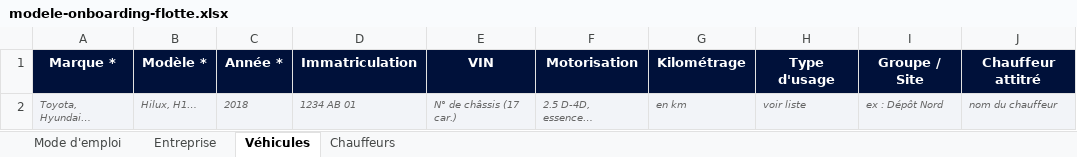
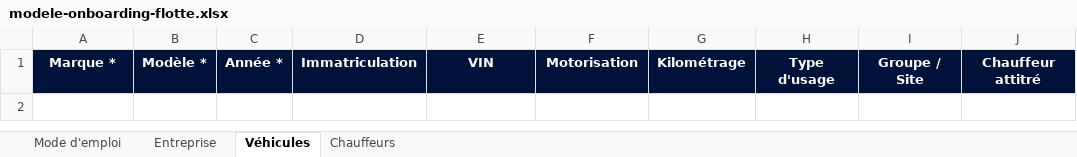
Before and after one commit to Fefer79/pieces, an Excel workbook: docs/onboarding/modele-onboarding-flotte.xlsx, sheet Véhicules, drawn as a sheet; values as stored, in another font and other column widths than the file's, no borders; the diff names each change by its address in the sheet, - before the commit and + after, or states it on an @@ line.

```diff
--- a/docs/onboarding/modele-onboarding-flotte.xlsx (sheet Véhicules)
+++ b/docs/onboarding/modele-onboarding-flotte.xlsx (sheet Véhicules)
-row 2: Toyota, Hyundai… | Hilux, H1… | 2018 | 1234 AB 01 | N° de châssis (17 car.) | 2.5 D-4D, essence… | en km | voir liste | ex : Dépôt Nord | nom du chauffeur
```
Also changed, not shown: sheet Chauffeurs, 8 other files.
